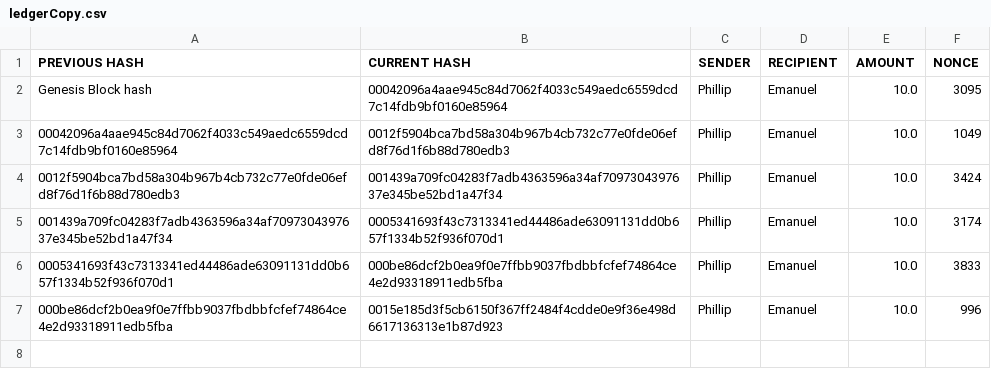
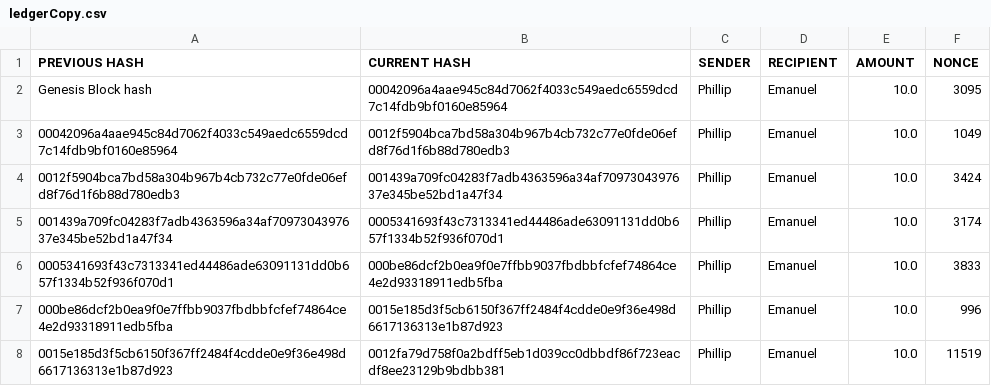
Before and after one commit to mansan2000/BlockchainProjectAPI, a CSV file: src/main/resources/static/ledgerCopy.csv, drawn as a sheet.

```diff
--- a/src/main/resources/static/ledgerCopy.csv
+++ b/src/main/resources/static/ledgerCopy.csv
@@ -7 +7,2 @@ Genesis Block hash,00042096a4aae945c84d7062f4033c549aedc6559dcd7c14fdb9bf0160e85
 000be86dcf2b0ea9f0e7ffbb9037fbdbbfcfef74864ce4e2d93318911edb5fba,0015e185d3f5cb6150f367ff2484f4cdde0e9f36e498d6617136313e1b87d923,Phillip,Emanuel,10.0,996
+0015e185d3f5cb6150f367ff2484f4cdde0e9f36e498d6617136313e1b87d923,0012fa79d758f0a2bdff5eb1d039cc0dbbdf86f723eacdf8ee23129b9bdbb381,Phillip,Emanuel,10.0,11519
```
Also changed, not shown: 5 other files.
